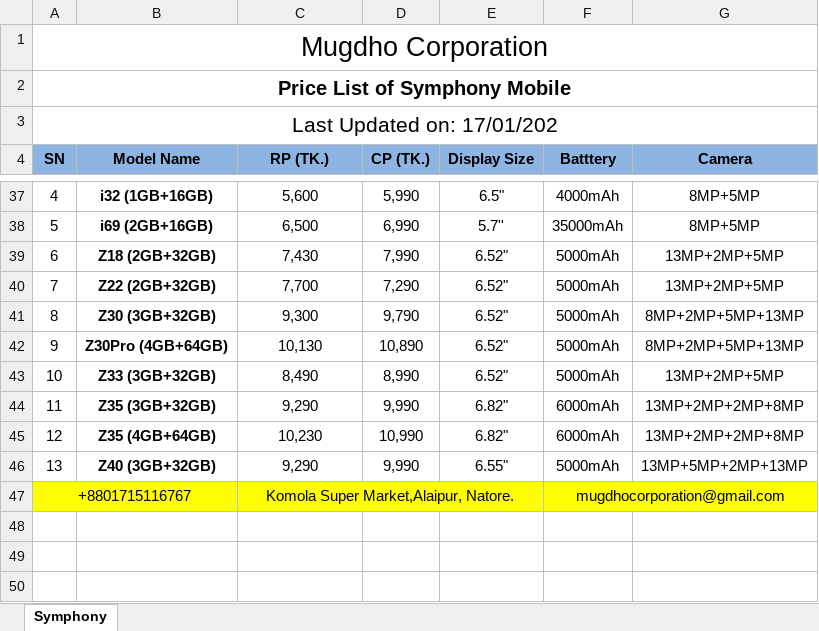
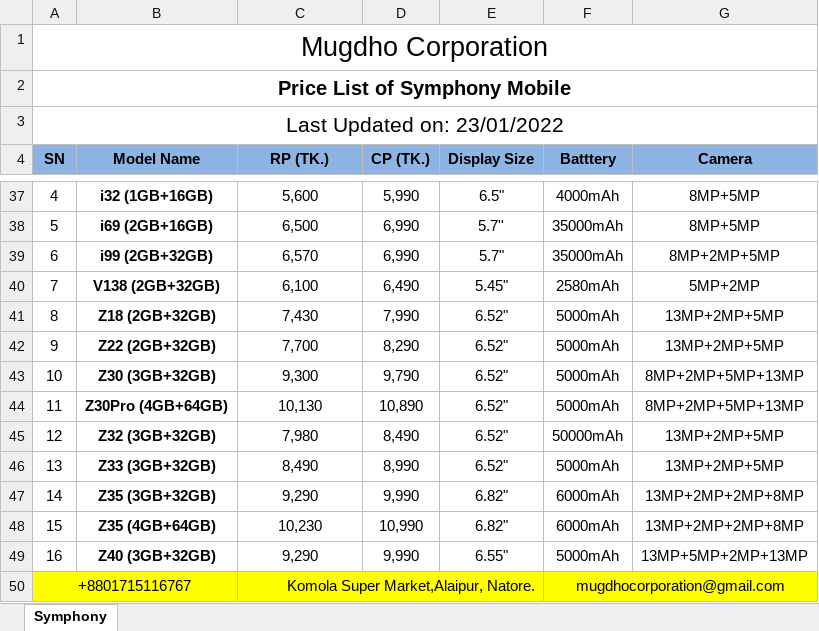
Before and after one commit to rahinul/MCU, an Excel workbook: 2022/Symphony/Others/Price List/Price List - 02.10.2021.xlsx, sheet Symphony, drawn as a sheet; only a part is shown, gaps mark what is left out; values as stored, in another font and other column widths than the file's, no borders; charts and pictures not drawn; addresses are those after the commit; the diff names each change by its address in the sheet, - before the commit and + after, or states it on an @@ line.

```diff
--- a/2022/Symphony/Others/Price List/Price List - 02.10.2021.xlsx (sheet Symphony)
+++ b/2022/Symphony/Others/Price List/Price List - 02.10.2021.xlsx (sheet Symphony)
@@ column A (SN) renumbered between rows 3 and 49 @@
+row 39: 6 | i99 (2GB+32GB) | 6,570 | 6,990 | 5.7" | 35000mAh | 8MP+2MP+5MP
+row 40: 7 | V138 (2GB+32GB) | 6,100 | 6,490 | 5.45" | 2580mAh | 5MP+2MP
-D42 (CP (TK.)): 7,290
+D42 (CP (TK.)): 8,290
+row 45: 12 | Z32 (3GB+32GB) | 7,980 | 8,490 | 6.52" | 50000mAh | 13MP+2MP+5MP
-C50 alignment: center
+C50 alignment: right
```
Also changed, not shown: charts or pictures, 2022/Realme/January/22.01.2022/realme Bank Statement January-2022.xlsx, 2022/Realme/Others/Price List/realme price list.xlsx, 45 other files.
